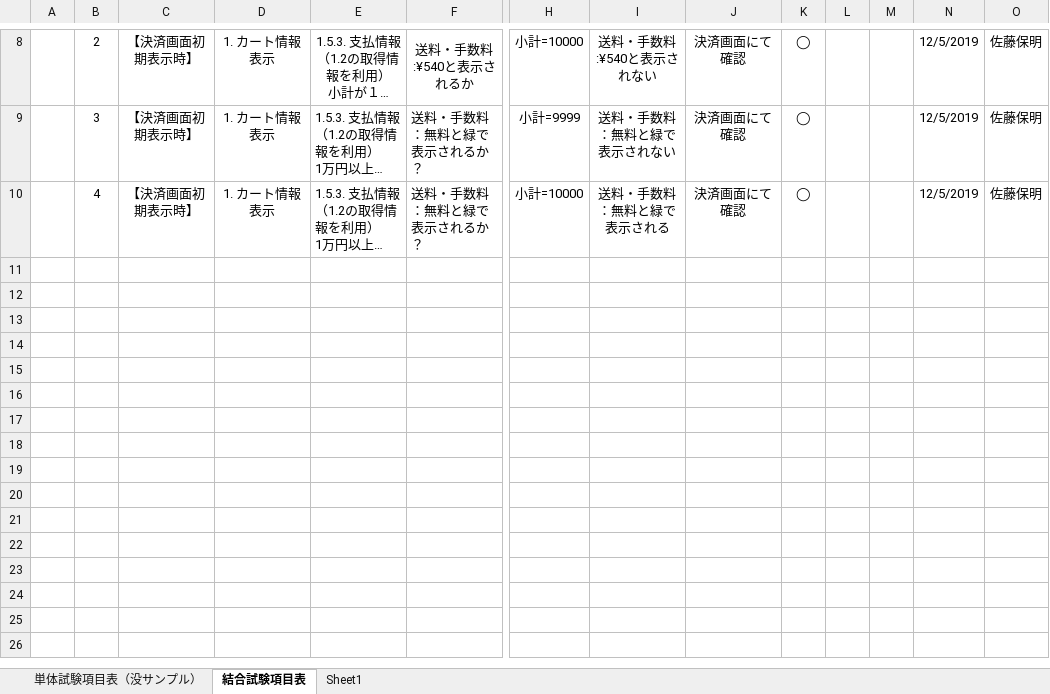
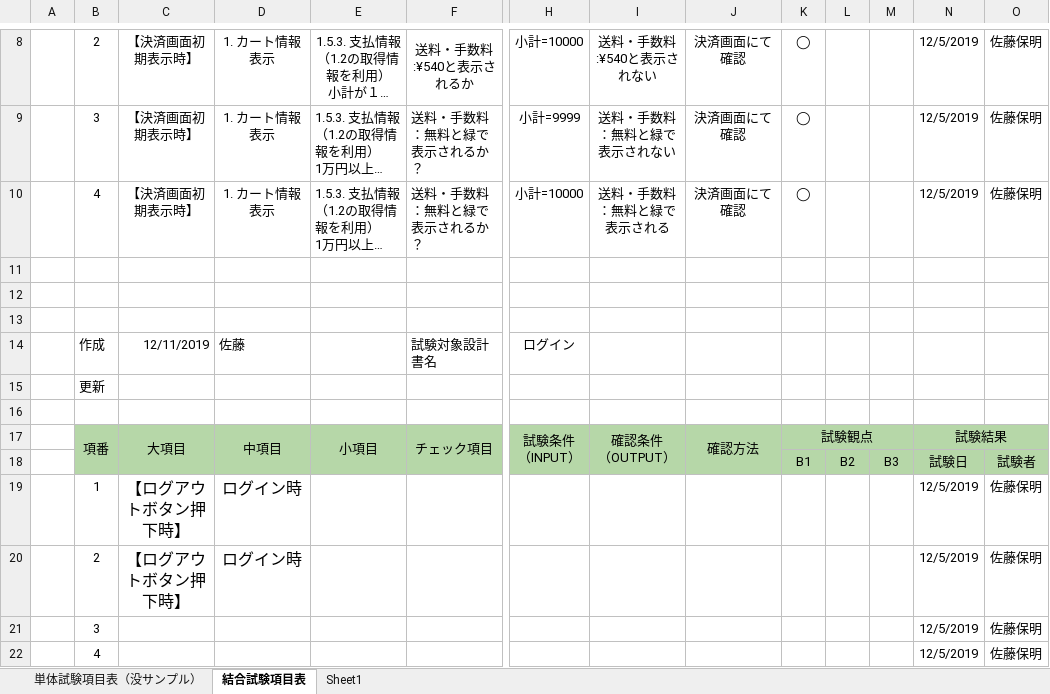
Before and after one commit to isa-education/DesignDocs, an Excel workbook: 試験項目書/結合試験項目書.xlsx, sheet 結合試験項目表, drawn as a sheet; only a part is shown, gaps mark what is left out; long unchanged cells end in …; values as stored, in another font and other column widths than the file's, no borders; rows hold the shown columns only; ↵ is a line break in a cell; the diff names each change by its address in the sheet, - before the commit and + after, or states it on an @@ line.

```diff
--- a/試験項目書/結合試験項目書.xlsx (sheet 結合試験項目表)
+++ b/試験項目書/結合試験項目書.xlsx (sheet 結合試験項目表)
+row 11: (empty)
+row 12: (empty)
+row 13: (empty)
+row 14:  | 作成 | 12/11/2019 | 佐藤 |  | 試験対象設計書名 | ログイン
+row 15:  | 更新
+row 16: (empty)
+row 17:  | 項番 | 大項目 | 中項目 | 小項目 | チェック項目 | 試験条件 ↵ （INPUT） | 確認条件 ↵ （OUTPUT） | 確認方法 | 試験観点 |  |  | 試験結果
+row 18:  |  |  |  |  |  |  |  |  | B1 | B2 | B3 | 試験日 | 試験者
+row 19:  | 1 | 【ログアウトボタン押下時】 | ログイン時 |  |  |  |  |  |  |  |  | 12/5/2019 | 佐藤保明
+row 20:  | 2 | 【ログアウトボタン押下時】 | ログイン時 |  |  |  |  |  |  |  |  | 12/5/2019 | 佐藤保明
+row 21:  | 3 |  |  |  |  |  |  |  |  |  |  | 12/5/2019 | 佐藤保明
+row 22:  | 4 |  |  |  |  |  |  |  |  |  |  | 12/5/2019 | 佐藤保明
```
Also changed, not shown: 試験項目書/単体試験項目書.xlsx, 試験項目書/総合試験項目書.xlsx.
